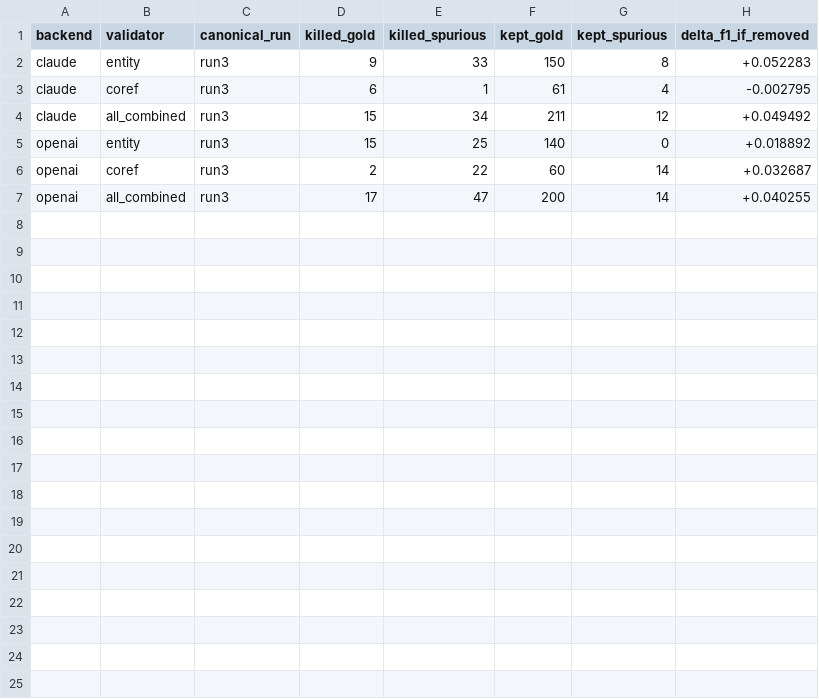
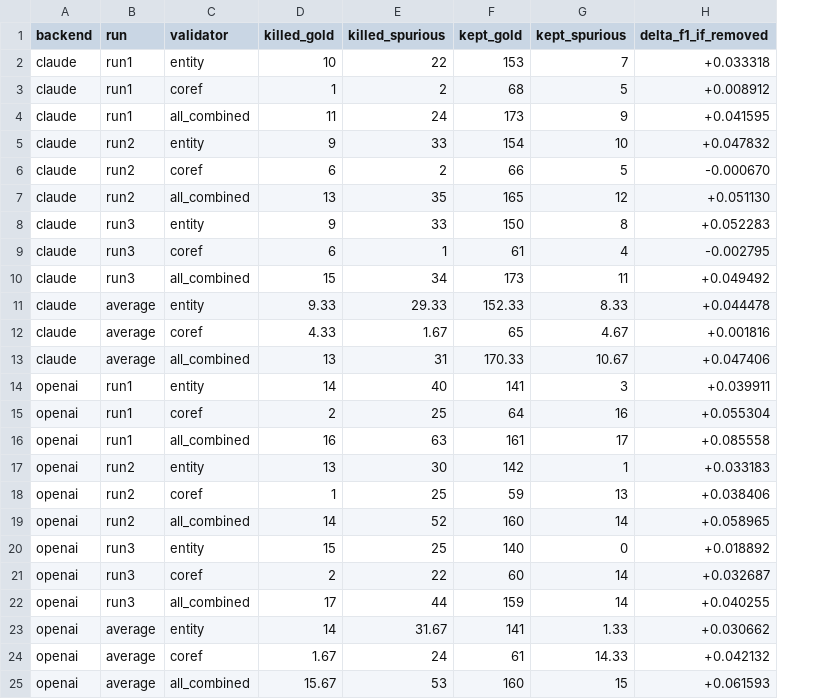
Before and after one commit to SoftHeinrich/transarc-emp, a CSV file: mini-rq34/reports/rq3_validators.csv, drawn as a sheet; removed rows and columns are numbered as before the commit, all else as after; the diff names each change by its address in the sheet, - before the commit and + after, or states it on an @@ line.

```diff
--- a/mini-rq34/reports/rq3_validators.csv
+++ b/mini-rq34/reports/rq3_validators.csv
+column B (run), rows 8-10: all run3; rows 20-22: all run3
-column C (canonical_run), rows 2-7: all run3
+row 2: claude | run1 | entity | 10 | 22 | 153 | 7 | +0.033318
+row 3: claude | run1 | coref | 1 | 2 | 68 | 5 | +0.008912
+row 4: claude | run1 | all_combined | 11 | 24 | 173 | 9 | +0.041595
+row 5: claude | run2 | entity | 9 | 33 | 154 | 10 | +0.047832
+row 6: claude | run2 | coref | 6 | 2 | 66 | 5 | -0.000670
+row 7: claude | run2 | all_combined | 13 | 35 | 165 | 12 | +0.051130
-F10 (kept_gold): 211
+F10 (kept_gold): 173
-G10 (kept_spurious): 12
+G10 (kept_spurious): 11
+row 11: claude | average | entity | 9.33 | 29.33 | 152.33 | 8.33 | +0.044478
+row 12: claude | average | coref | 4.33 | 1.67 | 65 | 4.67 | +0.001816
+row 13: claude | average | all_combined | 13 | 31 | 170.33 | 10.67 | +0.047406
+row 14: openai | run1 | entity | 14 | 40 | 141 | 3 | +0.039911
+row 15: openai | run1 | coref | 2 | 25 | 64 | 16 | +0.055304
+row 16: openai | run1 | all_combined | 16 | 63 | 161 | 17 | +0.085558
+row 17: openai | run2 | entity | 13 | 30 | 142 | 1 | +0.033183
+row 18: openai | run2 | coref | 1 | 25 | 59 | 13 | +0.038406
+row 19: openai | run2 | all_combined | 14 | 52 | 160 | 14 | +0.058965
-E22 (killed_spurious): 47
+E22 (killed_spurious): 44
-F22 (kept_gold): 200
+F22 (kept_gold): 159
+row 23: openai | average | entity | 14 | 31.67 | 141 | 1.33 | +0.030662
+row 24: openai | average | coref | 1.67 | 24 | 61 | 14.33 | +0.042132
+row 25: openai | average | all_combined | 15.67 | 53 | 160 | 15 | +0.061593
```
Also changed, not shown: mini-rq34/reports/rq3_variants.csv, mini-rq34/reports/rq4_linkers.csv, 54 other files.
